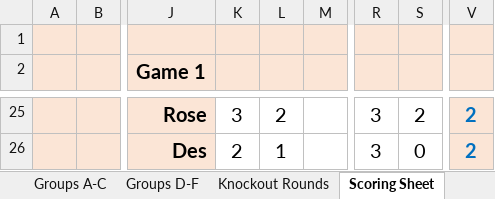
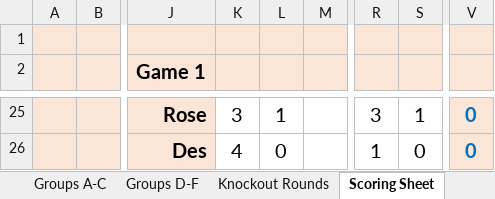
Before and after one commit to paulio84/super6, an Excel workbook: xls_files/Football_ScoringSheet.xlsx, sheet Scoring Sheet, drawn as a sheet; only a part is shown, gaps mark what is left out; values as stored, in another font and other column widths than the file's, no borders; the diff covers the shown part only; the diff names each change by its address in the sheet, - before the commit and + after, or states it on an @@ line.

```diff
--- a/xls_files/Football_ScoringSheet.xlsx (sheet Scoring Sheet)
+++ b/xls_files/Football_ScoringSheet.xlsx (sheet Scoring Sheet)
-L25: 2
+L25: 1
-S25: 2
+S25: 1
-V25:V26: 2
+V25:V26: 0
-K26: 2
+K26: 4
-L26: 1
+L26: 0
-R26: 3
+R26: 1
```
Also changed, not shown: 7 added rows, 7 removed rows and 50 edited cells elsewhere in this sheet, 2 other files.
